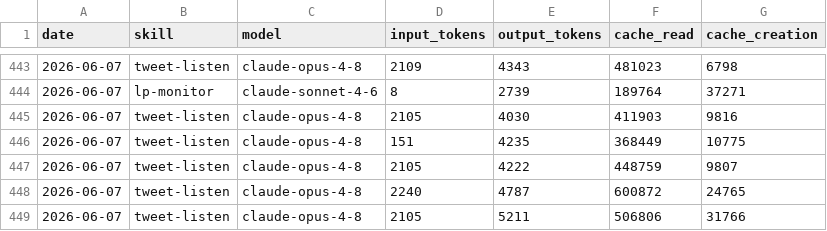
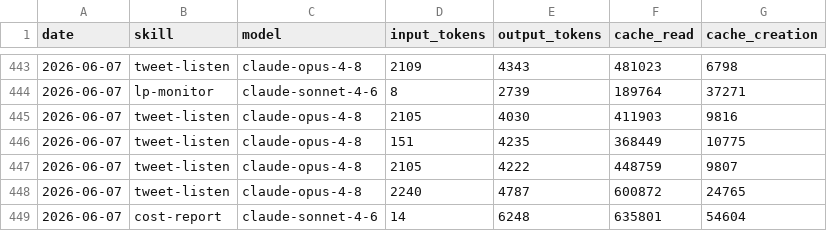
Before and after one commit to Liquid-Protocol-Ops/agent-autonomopoly, a CSV file: memory/token-usage.csv, drawn as a sheet; only a part is shown, gaps mark what is left out.

Commit message:
chore(cost-report): auto-commit 2026-06-07

```diff
--- a/memory/token-usage.csv
+++ b/memory/token-usage.csv
@@ -448,2 +448,2 @@ date,skill,model,input_tokens,output_tokens,cache_read,cache_creation
 2026-06-07,tweet-listen,claude-opus-4-8,2240,4787,600872,24765
-2026-06-07,tweet-listen,claude-opus-4-8,2105,5211,506806,31766
+2026-06-07,cost-report,claude-sonnet-4-6,14,6248,635801,54604
```
Also changed, not shown: 5 other files.
